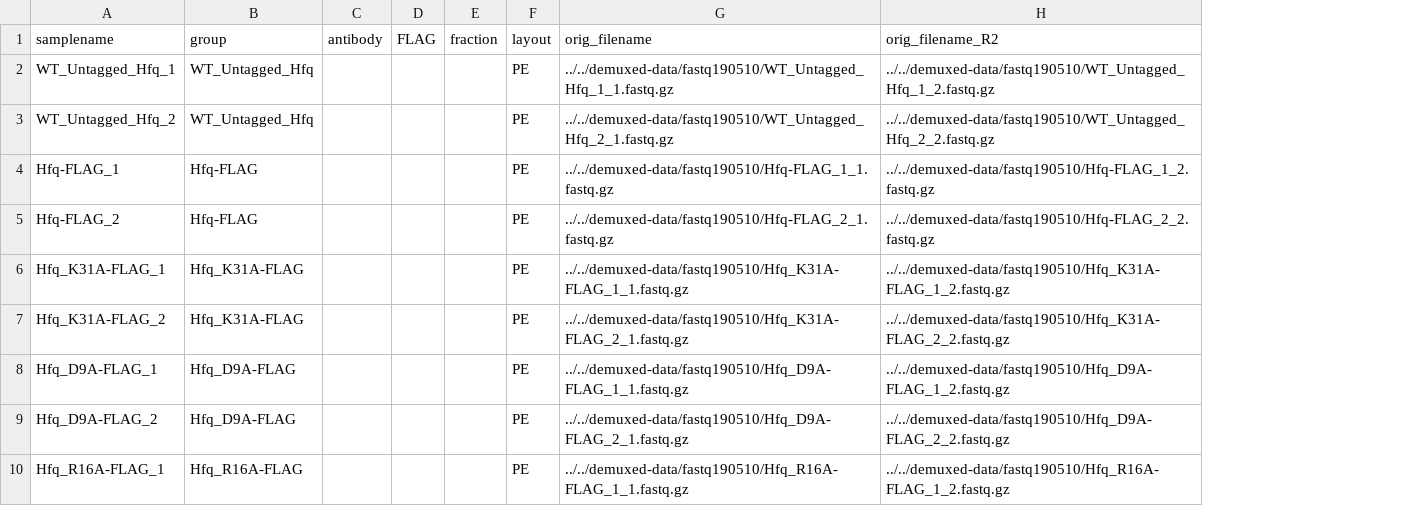
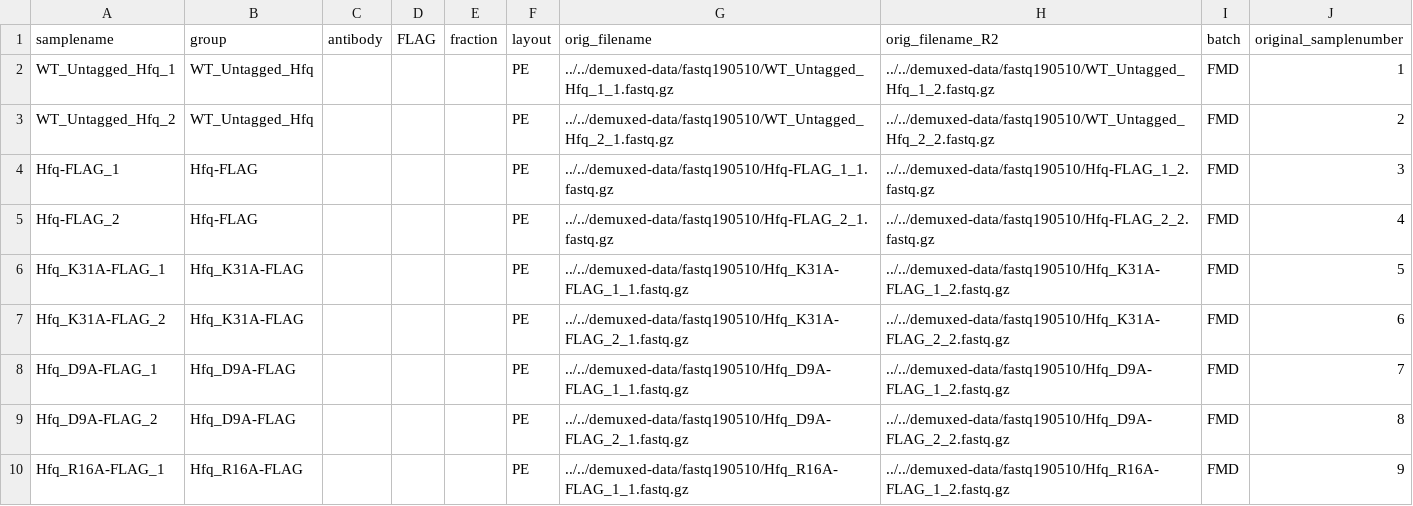
Before and after one commit to NICHD-BSPC/luo-2025, a TSV file: workflows/rnaseq-FMD-AX/config/sampletable.tsv, drawn as a sheet; only a part is shown; the diff names each change by its address in the sheet, - before the commit and + after, or states it on an @@ line.

Commit message:
add original samplenames to sampltable

```diff
--- a/workflows/rnaseq-FMD-AX/config/sampletable.tsv
+++ b/workflows/rnaseq-FMD-AX/config/sampletable.tsv
+column I (batch), rows 2-10: all FMD
+column J (original_samplenumber), rows 2-10: 1 | 2 | 3 | 4 | 5 | 6 | 7 | 8 | 9
```
